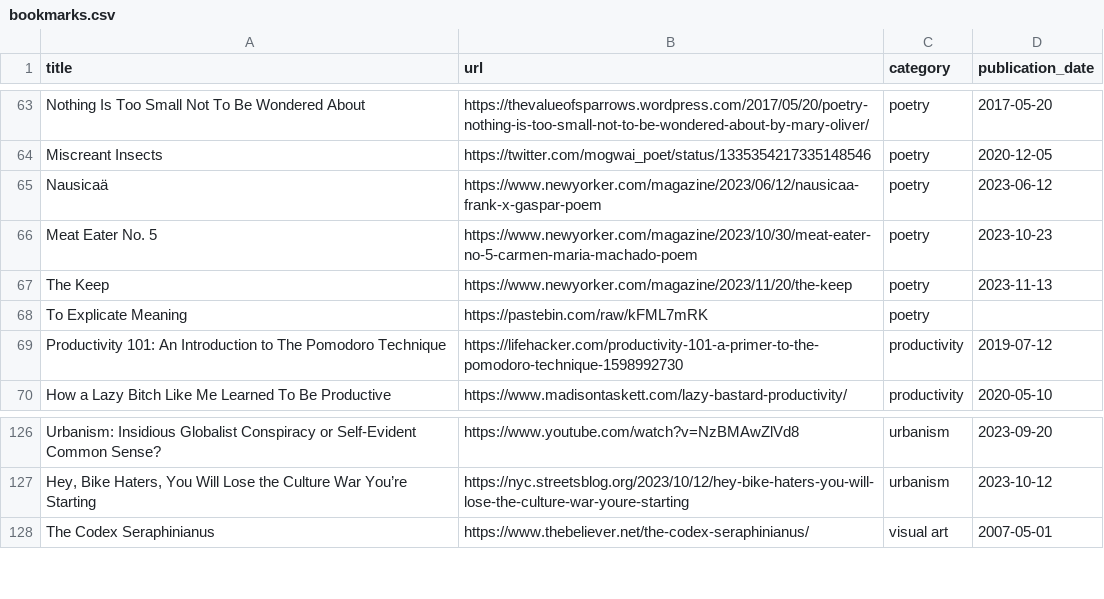
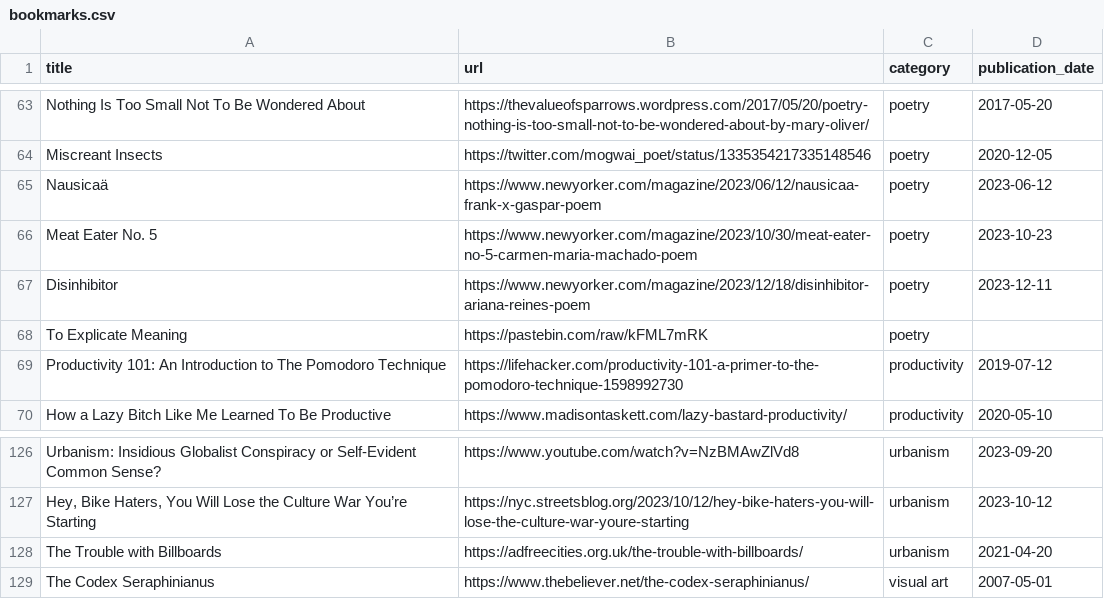
Before and after one commit to jdonland/bookmarks, a CSV file: bookmarks.csv, drawn as a sheet; only a part is shown, gaps mark what is left out.

Commit message:
add billboards and disinhibitor, remove the keep

```diff
--- a/bookmarks.csv
+++ b/bookmarks.csv
@@ -66,3 +66,3 @@ Nausicaä,https://www.newyorker.com/magazine/2023/06/12/nausicaa-frank-x-gaspar-
 Meat Eater No. 5,https://www.newyorker.com/magazine/2023/10/30/meat-eater-no-5-carmen-maria-machado-poem,poetry,2023-10-23
-The Keep,https://www.newyorker.com/magazine/2023/11/20/the-keep,poetry,2023-11-13
+Disinhibitor,https://www.newyorker.com/magazine/2023/12/18/disinhibitor-ariana-reines-poem,poetry,2023-12-11
 To Explicate Meaning,https://pastebin.com/raw/kFML7mRK,poetry,
@@ -127,2 +127,3 @@ Urbanism: Insidious Globalist Conspiracy or Self-Evident Common Sense?,https://w
 "Hey, Bike Haters, You Will Lose the Culture War You’re Starting",https://nyc.streetsblog.org/2023/10/12/hey-bike-haters-you-will-lose-the-culture-war-youre-starting,urbanism,2023-10-12
+The Trouble with Billboards,https://adfreecities.org.uk/the-trouble-with-billboards/,urbanism,2021-04-20
 The Codex Seraphinianus,https://www.thebeliever.net/the-codex-seraphinianus/,visual art,2007-05-01
```
Also changed, not shown: 2 other files.
